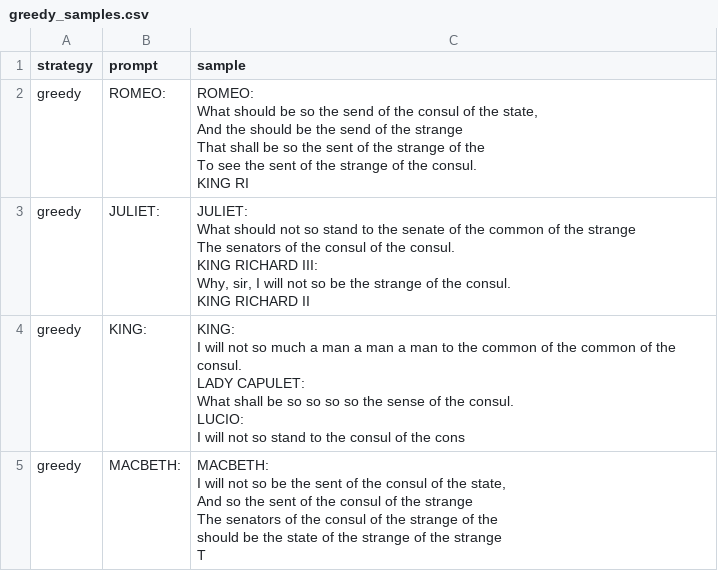
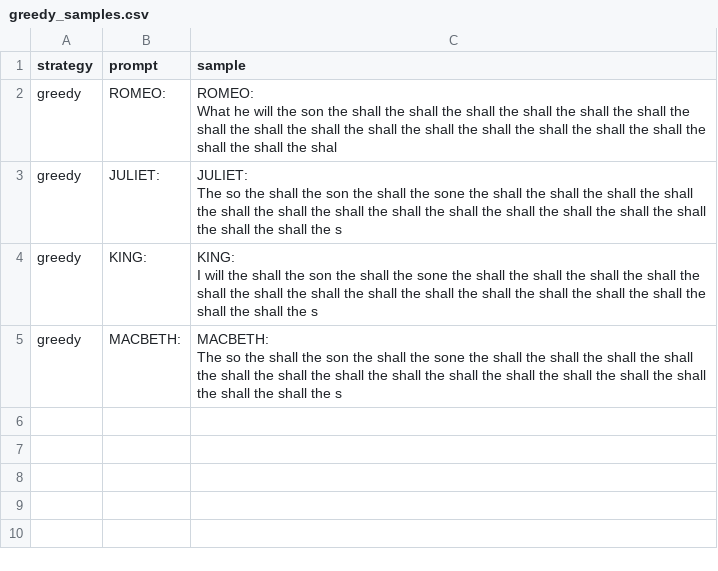
Before and after one commit to peg1163/Procesamiento_Lenguaje_Natural, a CSV file: PC3/samples/greedy_samples.csv, drawn as a sheet.

```diff
--- a/PC3/samples/greedy_samples.csv
+++ b/PC3/samples/greedy_samples.csv
@@ -1,30 +1,9 @@
 strategy,prompt,sample
-greedy,ROMEO:,"ROMEO:
-What should be so the send of the consul of the state,
-And the should be the send of the strange
-That shall be so the sent of the strange of the
-To see the sent of the strange of the consul.
-
-KING RI"
-greedy,JULIET:,"JULIET:
-What should not so stand to the senate of the common of the strange
-The senators of the consul of the consul.
-
-KING RICHARD III:
-Why, sir, I will not so be the strange of the consul.
-
-KING RICHARD II"
-greedy,KING:,"KING:
-I will not so much a man a man a man to the common of the common of the consul.
-
-LADY CAPULET:
-What shall be so so so so the sense of the consul.
-
-LUCIO:
-I will not so stand to the consul of the cons"
-greedy,MACBETH:,"MACBETH:
-I will not so be the sent of the consul of the state,
-And so the sent of the consul of the strange
-The senators of the consul of the strange of the
-should be the state of the strange of the strange
-T"
+greedy,ROMEO:,"ROMEO:
+What he will the son the shall the shall the shall the shall the shall the shall the shall the shall the shall the shall the shall the shall the shall the shall the shall the shall the shall the shal"
+greedy,JULIET:,"JULIET:
+The so the shall the son the shall the sone the shall the shall the shall the shall the shall the shall the shall the shall the shall the shall the shall the shall the shall the shall the shall the s"
+greedy,KING:,"KING:
+I will the shall the son the shall the sone the shall the shall the shall the shall the shall the shall the shall the shall the shall the shall the shall the shall the shall the shall the shall the s"
+greedy,MACBETH:,"MACBETH:
+The so the shall the son the shall the sone the shall the shall the shall the shall the shall the shall the shall the shall the shall the shall the shall the shall the shall the shall the shall the s"
```
Also changed, not shown: PC3/samples/beam_samples.csv, PC3/samples/topk_topp_samples.csv, 6 other files.
